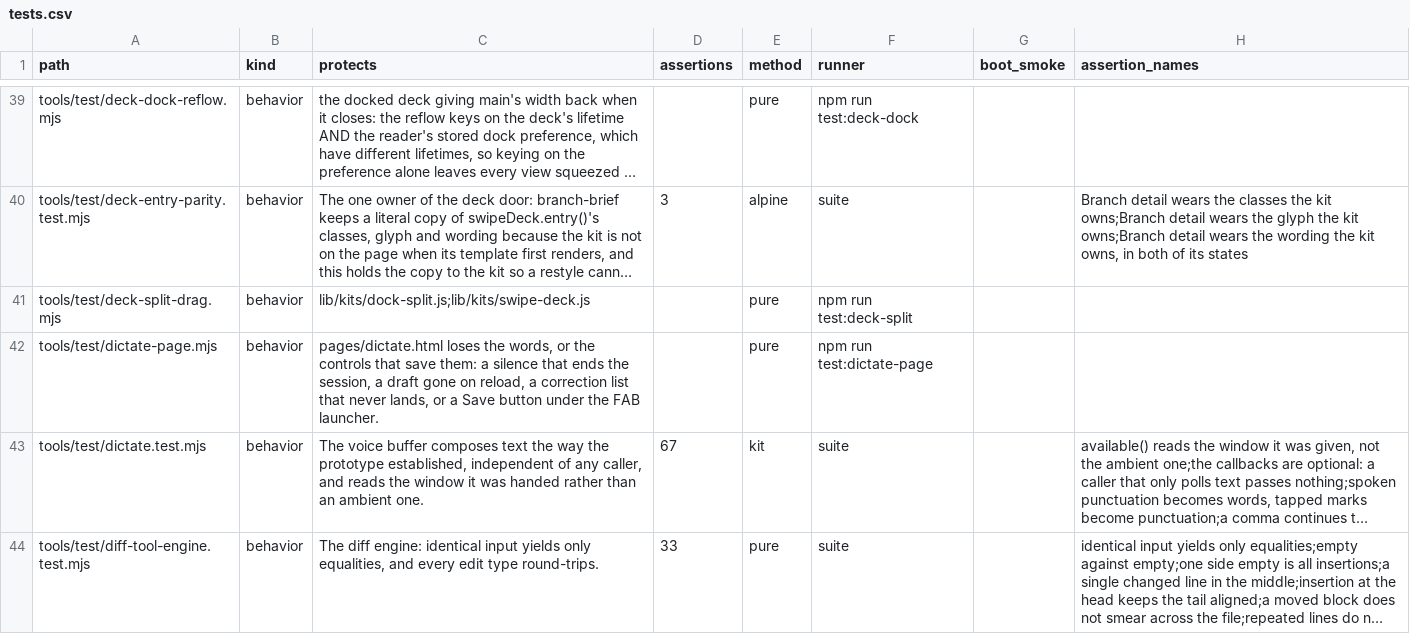
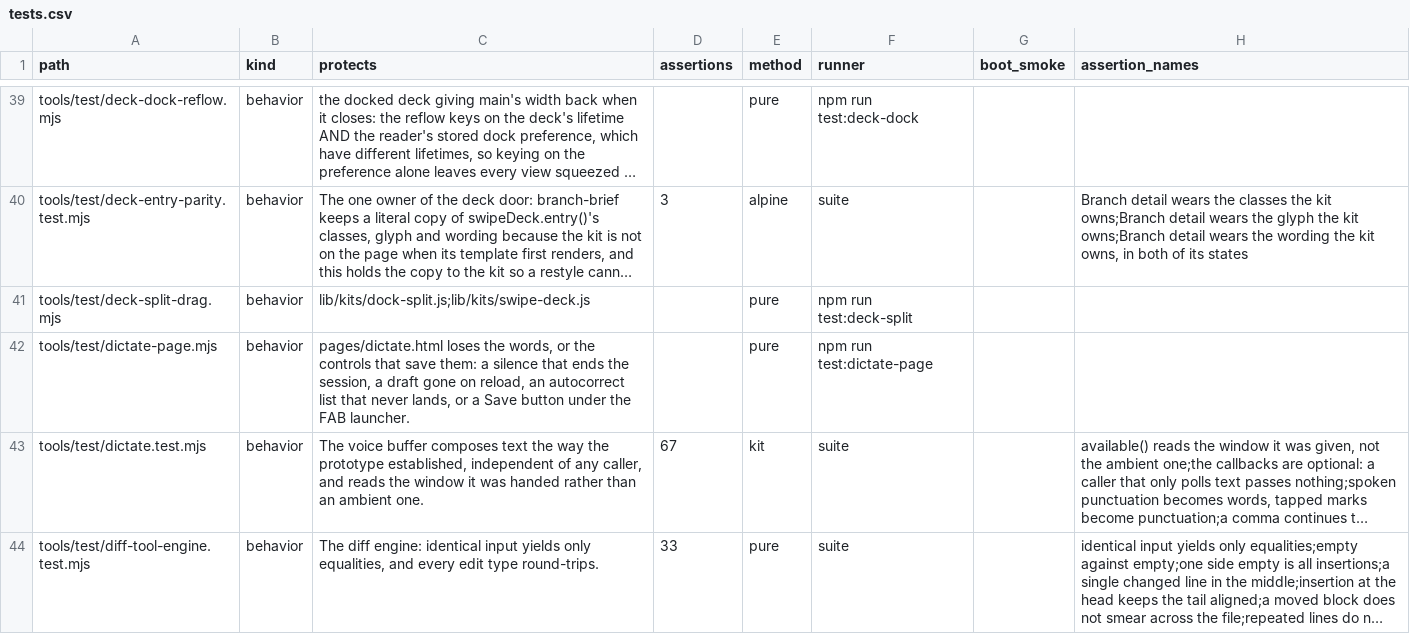
Before and after one commit to mehrlander/WebTools, a CSV file: docs/tests.csv, drawn as a sheet; only a part is shown, gaps mark what is left out; long unchanged cells end in …; the diff names each change by its address in the sheet, - before the commit and + after, or states it on an @@ line.

```diff
--- a/docs/tests.csv
+++ b/docs/tests.csv
-C42 (protects): …on reload, a correction list that…
+C42 (protects): …on reload, an autocorrect list that…
```
Also changed, not shown: 2 other files.
